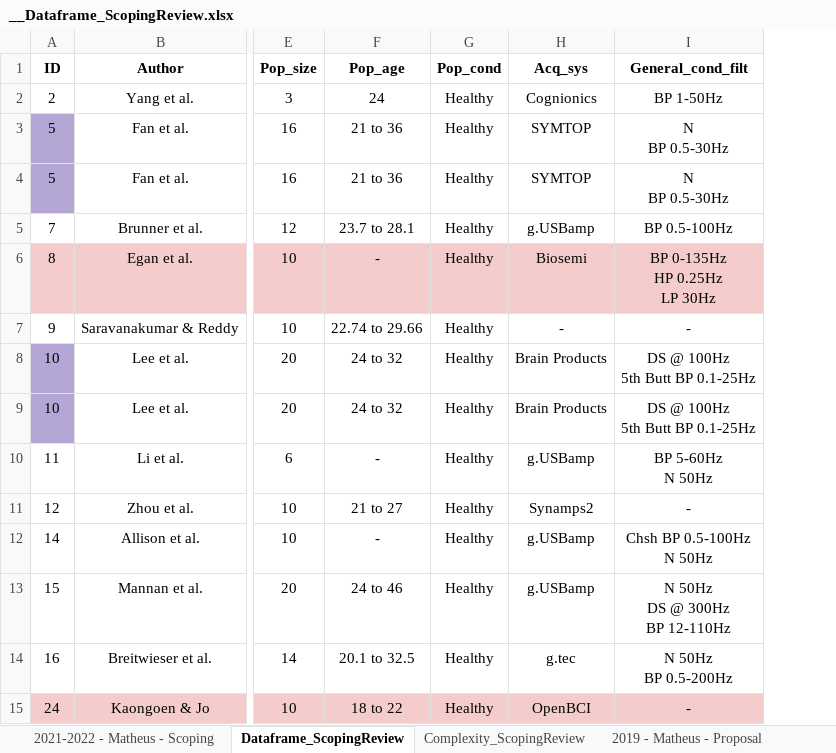
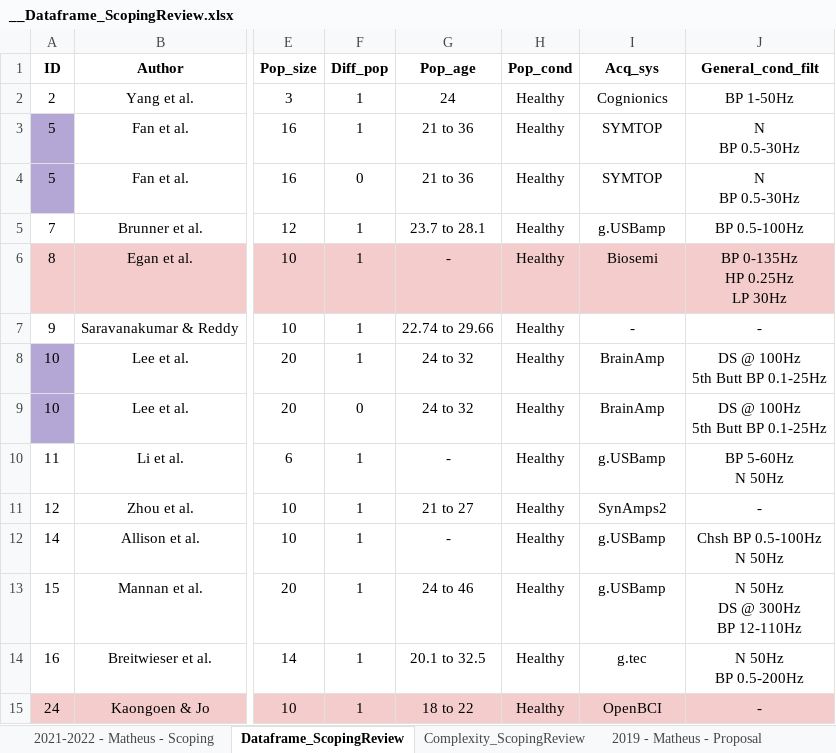
Before and after one commit to mgmussi/Scoping_Stats, an Excel workbook: __Dataframe_ScopingReview.xlsx, sheet Dataframe_ScopingReview, drawn as a sheet; only a part is shown, gaps mark what is left out; values as stored, in another font and other column widths than the file's, no borders; charts and pictures not drawn; addresses are those after the commit; the diff covers the shown part only; the diff names each change by its address in the sheet, - before the commit and + after, or states it on an @@ line.

```diff
--- a/__Dataframe_ScopingReview.xlsx (sheet Dataframe_ScopingReview)
+++ b/__Dataframe_ScopingReview.xlsx (sheet Dataframe_ScopingReview)
+column F (Diff_pop), rows 2-15: 1 | 1 | 0 | 1 | 1 | 1 | 1 | 0 | 1 | 1 | 1 | 1 | 1 | 1
-I8:I9 (Acq_sys): Brain Products
+I8:I9 (Acq_sys): BrainAmp
-I11 (Acq_sys): Synamps2
+I11 (Acq_sys): SynAmps2
```
Also changed, not shown: 5 moved rows and 6 edited cells elsewhere in this sheet, sheet 2021-2022 - Matheus - Scoping, 4 other files.
